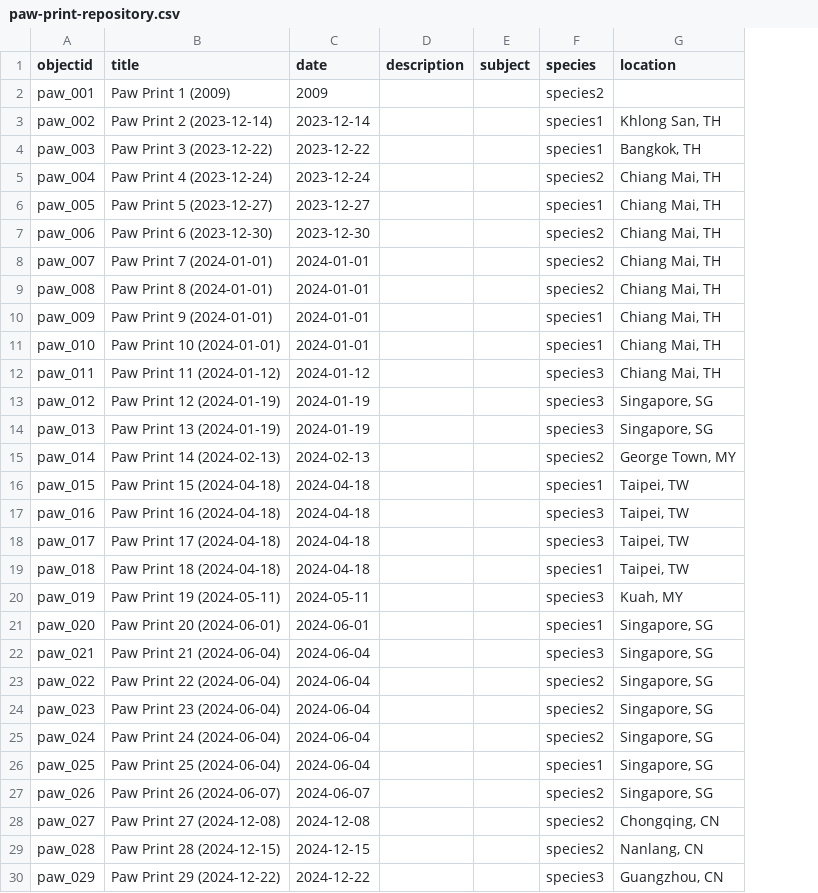
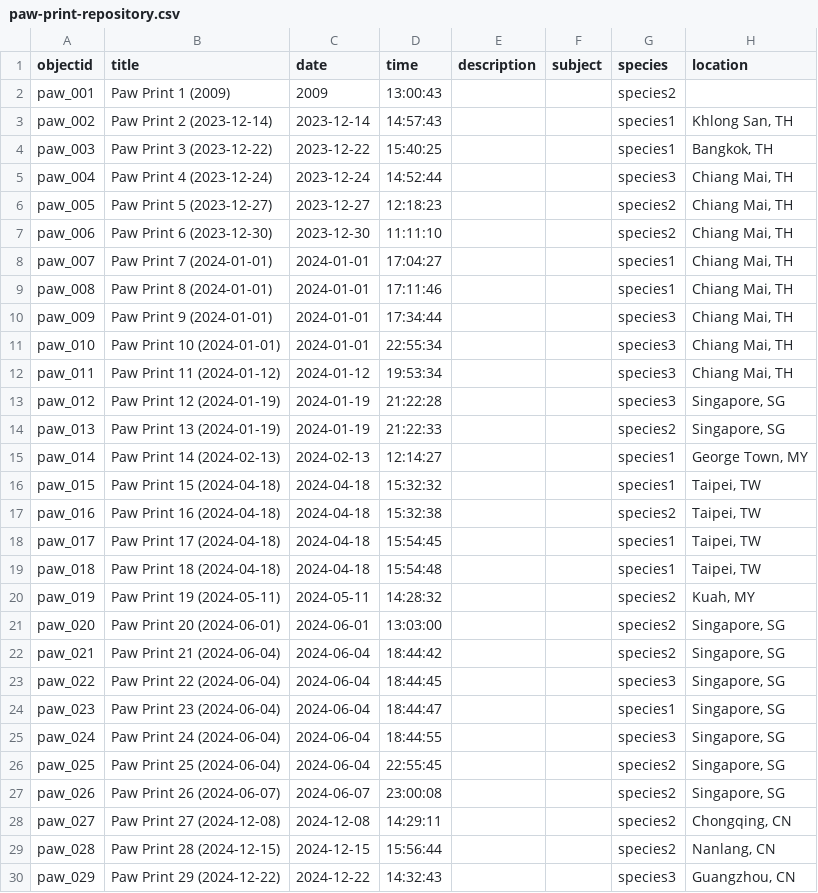
Before and after one commit to CFretter/paw-prints, a CSV file: _data/paw-print-repository.csv, drawn as a sheet; only a part is shown; addresses are those after the commit; the diff covers the shown part only; the diff names each change by its address in the sheet, - before the commit and + after, or states it on an @@ line.

Commit message:
time and country

```diff
--- a/_data/paw-print-repository.csv
+++ b/_data/paw-print-repository.csv
+column D (time), rows 2-30: 13:00:43 | 14:57:43 | 15:40:25 | 14:52:44 | 12:18:23 | 11:11:10 | 17:04:27 | 17:11:46 | 17:34:44 | 22:55:34 | 19:53:34 | 21:22:28 | 21:22:33 | 12:14:27 | 15:32:32 | 15:32:38 | 15:54:45 | 15:54:48 | 14:28:32 | 13:03:00 | 18:44:42 | 18:44:45 | 18:44:47 | 18:44:55 | 22:55:45 | 23:00:08 | 14:29:11 | 15:56:44 | 14:32:43
-G5 (species): species2
+G5 (species): species3
-G6 (species): species1
+G6 (species): species2
-G8:G9 (species): species2
+G8:G9 (species): species1
-G10:G11 (species): species1
+G10:G11 (species): species3
-G14 (species): species3
+G14 (species): species2
-G15 (species): species2
+G15 (species): species1
-G17 (species): species3
+G17 (species): species2
-G18 (species): species3
+G18 (species): species1
-G20 (species): species3
+G20 (species): species2
-G21 (species): species1
+G21 (species): species2
-G22 (species): species3
+G22 (species): species2
-G23 (species): species2
+G23 (species): species3
-G24 (species): species2
+G24 (species): species1
-G25 (species): species2
+G25 (species): species3
-G26 (species): species1
+G26 (species): species2
```
Also changed, not shown: 23 edited cells elsewhere in this file, _data/config-browse.csv, _data/config-metadata.csv, 2 other files.
